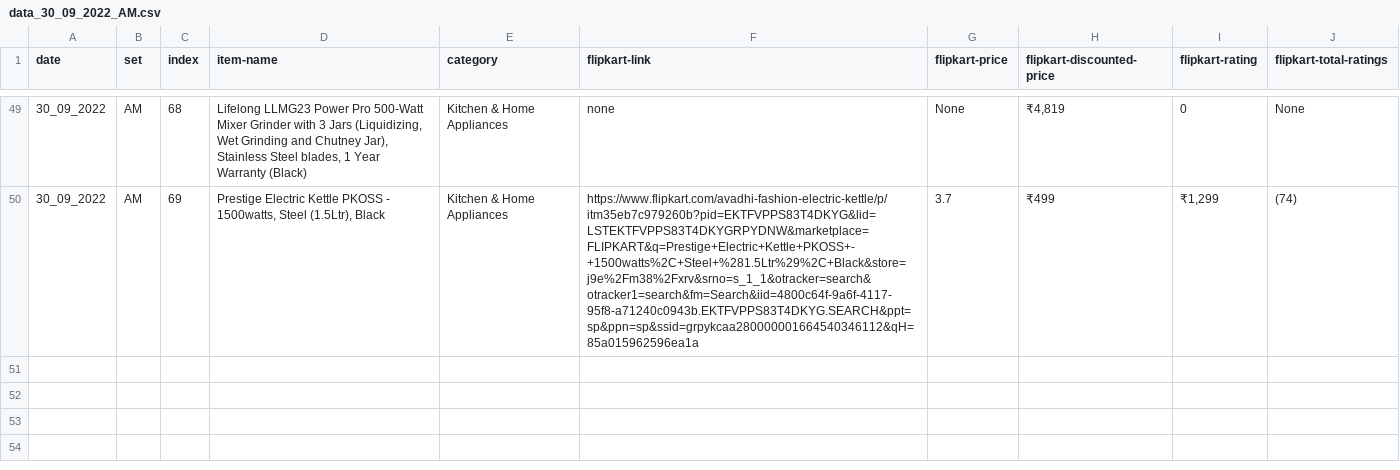
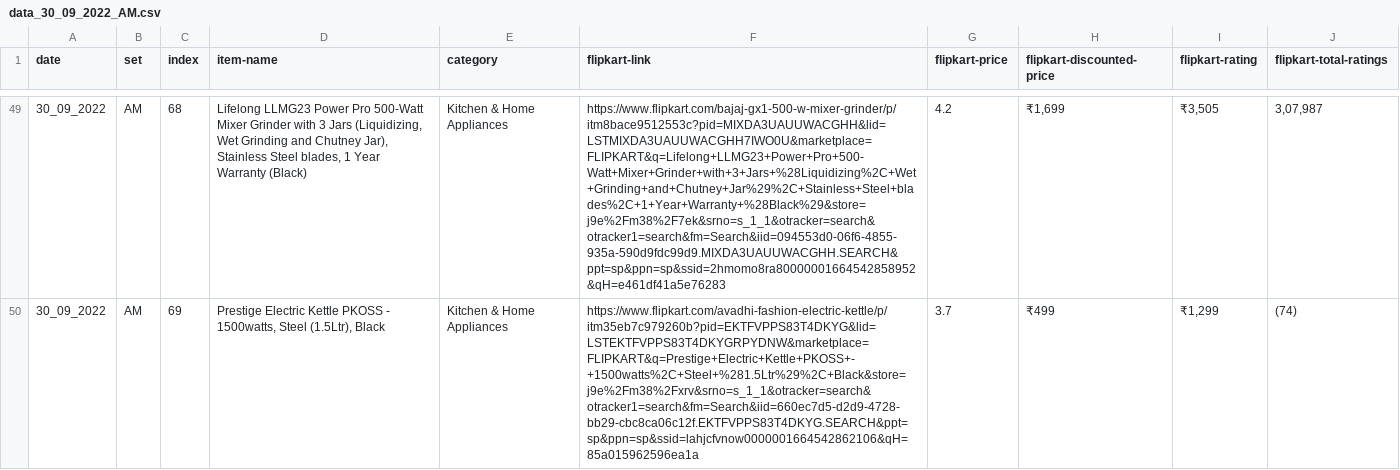
Before and after one commit to titan-slayers/CS-699-2022, a CSV file: flipkart-scraping/data/data_30_09_2022_AM.csv, drawn as a sheet; only a part is shown, gaps mark what is left out; the diff covers the shown part only; the diff names each change by its address in the sheet, - before the commit and + after, or states it on an @@ line.

Commit message:
data added for gandhi jayanti

```diff
--- a/flipkart-scraping/data/data_30_09_2022_AM.csv
+++ b/flipkart-scraping/data/data_30_09_2022_AM.csv
-F49 (flipkart-link): none
+F49 (flipkart-link): https://www.flipkart.com/bajaj-gx1-500-w-mixer-grinder/p/itm8bace9512553c?pid=MIXDA3UAUUWACGHH&lid=LSTMIXDA3UAUUWACGHH7IWO0U&marketplace=FLIPKART&q=Lifelong+LLMG23+Power+Pro+500-Watt+Mixer+Grinder+with+3+Jars+%28Liquidizing%2C+Wet+Grinding+and+Chutney+Jar%29%2C+Stainless+Steel+blades%2C+1+Year+Warranty+%28Black%29&store=j9e%2Fm38%2F7ek&srno=s_1_1&otracker=search&otracker1=search&fm=Search&iid=094553d0-06f6-4855-935a-590d9fdc99d9.MIXDA3UAUUWACGHH.SEARCH&ppt=sp&ppn=sp&ssid=2hmomo8ra80000001664542858952&qH=e461df41a5e76283
-G49 (flipkart-price): None
+G49 (flipkart-price): 4.2
-H49 (flipkart-discounted-price): ₹4,819
+H49 (flipkart-discounted-price): ₹1,699
-I49 (flipkart-rating): 0
+I49 (flipkart-rating): ₹3,505
-J49 (flipkart-total-ratings): None
+J49 (flipkart-total-ratings): 3,07,987
-F50 (flipkart-link): https://www.flipkart.com/avadhi-fashion-electric-kettle/p/itm35eb7c979260b?pid=EKTFVPPS83T4DKYG&lid=LSTEKTFVPPS83T4DKYGRPYDNW&marketplace=FLIPKART&q=Prestige+Electric+Kettle+PKOSS+-+1500watts%2C+Steel+%281.5Ltr%29%2C+Black&store=j9e%2Fm38%2Fxrv&srno=s_1_1&otracker=search&otracker1=search&fm=Search&iid=4800c64f-9a6f-4117-95f8-a71240c0943b.EKTFVPPS83T4DKYG.SEARCH&ppt=sp&ppn=sp&ssid=grpykcaa280000001664540346112&qH=85a015962596ea1a
+F50 (flipkart-link): https://www.flipkart.com/avadhi-fashion-electric-kettle/p/itm35eb7c979260b?pid=EKTFVPPS83T4DKYG&lid=LSTEKTFVPPS83T4DKYGRPYDNW&marketplace=FLIPKART&q=Prestige+Electric+Kettle+PKOSS+-+1500watts%2C+Steel+%281.5Ltr%29%2C+Black&store=j9e%2Fm38%2Fxrv&srno=s_1_1&otracker=search&otracker1=search&fm=Search&iid=660ec7d5-d2d9-4728-bb29-cbc8ca06c12f.EKTFVPPS83T4DKYG.SEARCH&ppt=sp&ppn=sp&ssid=lahjcfvnow0000001664542862106&qH=85a015962596ea1a
```
Also changed, not shown: 94 edited cells elsewhere in this file, 1 other file.
